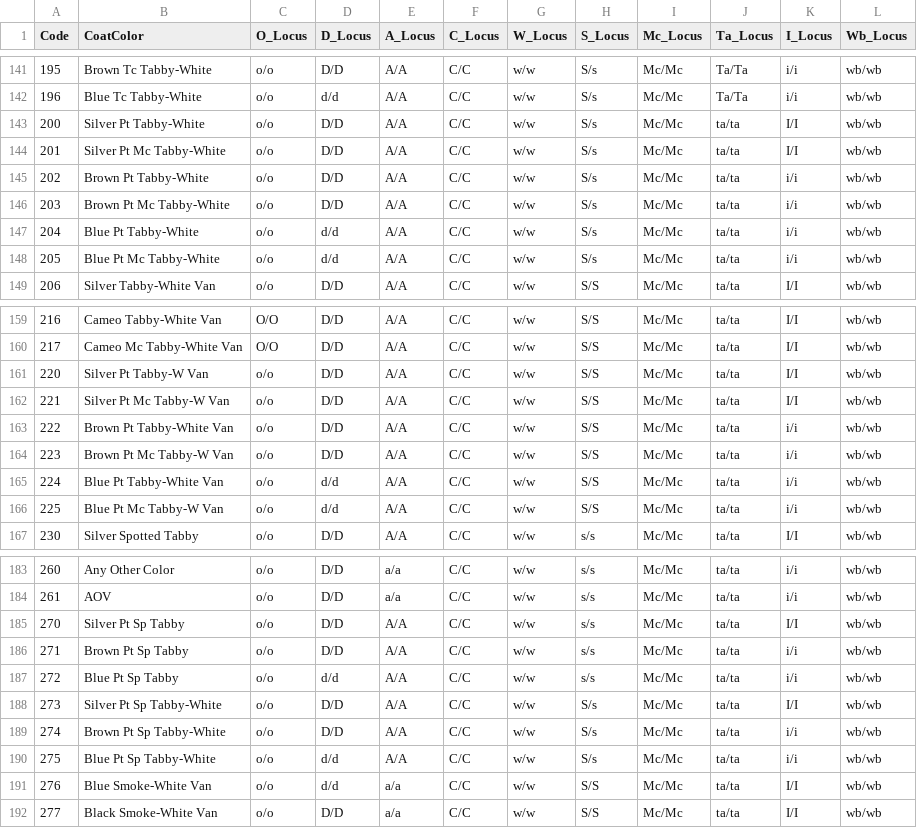
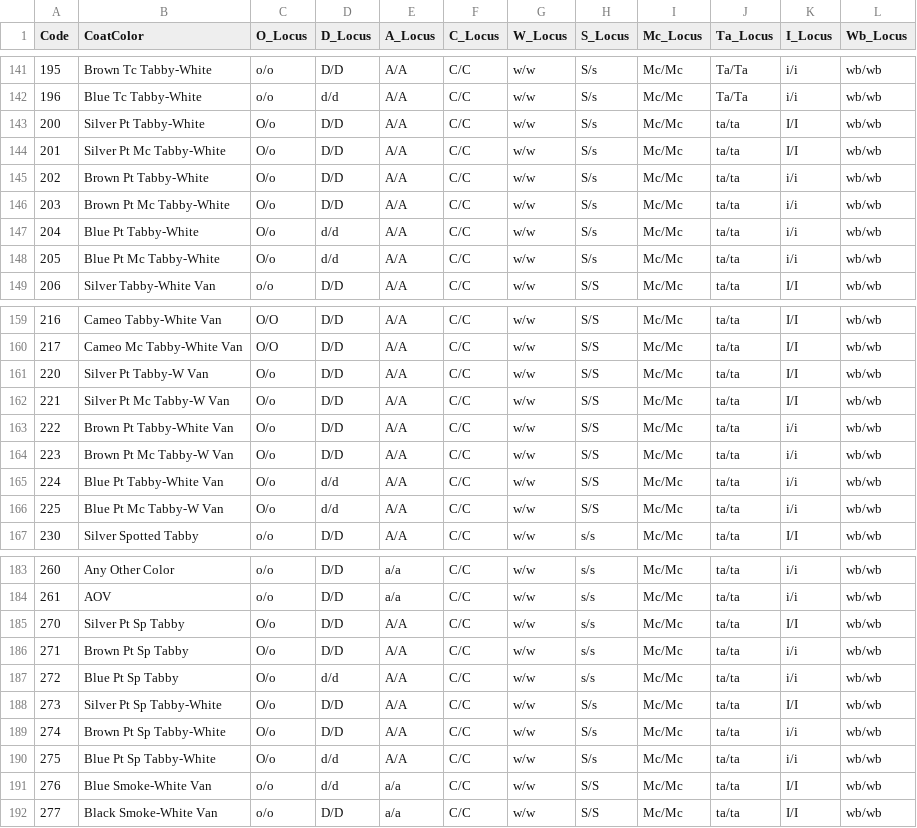
Before and after one commit to NekoyaJolly/cats-breeding-simulator, a CSV file: docs/architecture/cat_color_genetic_map.csv, drawn as a sheet; only a part is shown, gaps mark what is left out; the diff covers the shown part only.

Commit message:
fix: resolve O_Locus in CSV for patched colors, add Abyssinian parent aliases, and fix Bronze vs Brown Tabby naming

```diff
--- a/docs/architecture/cat_color_genetic_map.csv
+++ b/docs/architecture/cat_color_genetic_map.csv
@@ -142,8 +142,8 @@ Code,CoatColor,O_Locus,D_Locus,A_Locus,C_Locus,W_Locus,S_Locus,Mc_Locus,Ta_Locus
 196,Blue Tc Tabby-White,o/o,d/d,A/A,C/C,w/w,S/s,Mc/Mc,Ta/Ta,i/i,wb/wb
-200,Silver Pt Tabby-White,o/o,D/D,A/A,C/C,w/w,S/s,Mc/Mc,ta/ta,I/I,wb/wb
-201,Silver Pt Mc Tabby-White,o/o,D/D,A/A,C/C,w/w,S/s,Mc/Mc,ta/ta,I/I,wb/wb
-202,Brown Pt Tabby-White,o/o,D/D,A/A,C/C,w/w,S/s,Mc/Mc,ta/ta,i/i,wb/wb
-203,Brown Pt Mc Tabby-White,o/o,D/D,A/A,C/C,w/w,S/s,Mc/Mc,ta/ta,i/i,wb/wb
-204,Blue Pt Tabby-White,o/o,d/d,A/A,C/C,w/w,S/s,Mc/Mc,ta/ta,i/i,wb/wb
-205,Blue Pt Mc Tabby-White,o/o,d/d,A/A,C/C,w/w,S/s,Mc/Mc,ta/ta,i/i,wb/wb
+200,Silver Pt Tabby-White,O/o,D/D,A/A,C/C,w/w,S/s,Mc/Mc,ta/ta,I/I,wb/wb
+201,Silver Pt Mc Tabby-White,O/o,D/D,A/A,C/C,w/w,S/s,Mc/Mc,ta/ta,I/I,wb/wb
+202,Brown Pt Tabby-White,O/o,D/D,A/A,C/C,w/w,S/s,Mc/Mc,ta/ta,i/i,wb/wb
+203,Brown Pt Mc Tabby-White,O/o,D/D,A/A,C/C,w/w,S/s,Mc/Mc,ta/ta,i/i,wb/wb
+204,Blue Pt Tabby-White,O/o,d/d,A/A,C/C,w/w,S/s,Mc/Mc,ta/ta,i/i,wb/wb
+205,Blue Pt Mc Tabby-White,O/o,d/d,A/A,C/C,w/w,S/s,Mc/Mc,ta/ta,i/i,wb/wb
 206,Silver Tabby-White Van,o/o,D/D,A/A,C/C,w/w,S/S,Mc/Mc,ta/ta,I/I,wb/wb
@@ -160,8 +160,8 @@ Code,CoatColor,O_Locus,D_Locus,A_Locus,C_Locus,W_Locus,S_Locus,Mc_Locus,Ta_Locus
 217,Cameo Mc Tabby-White Van,O/O,D/D,A/A,C/C,w/w,S/S,Mc/Mc,ta/ta,I/I,wb/wb
-220,Silver Pt Tabby-W Van,o/o,D/D,A/A,C/C,w/w,S/S,Mc/Mc,ta/ta,I/I,wb/wb
-221,Silver Pt Mc Tabby-W Van,o/o,D/D,A/A,C/C,w/w,S/S,Mc/Mc,ta/ta,I/I,wb/wb
-222,Brown Pt Tabby-White Van,o/o,D/D,A/A,C/C,w/w,S/S,Mc/Mc,ta/ta,i/i,wb/wb
-223,Brown Pt Mc Tabby-W Van,o/o,D/D,A/A,C/C,w/w,S/S,Mc/Mc,ta/ta,i/i,wb/wb
-224,Blue Pt Tabby-White Van,o/o,d/d,A/A,C/C,w/w,S/S,Mc/Mc,ta/ta,i/i,wb/wb
-225,Blue Pt Mc Tabby-W Van,o/o,d/d,A/A,C/C,w/w,S/S,Mc/Mc,ta/ta,i/i,wb/wb
+220,Silver Pt Tabby-W Van,O/o,D/D,A/A,C/C,w/w,S/S,Mc/Mc,ta/ta,I/I,wb/wb
+221,Silver Pt Mc Tabby-W Van,O/o,D/D,A/A,C/C,w/w,S/S,Mc/Mc,ta/ta,I/I,wb/wb
+222,Brown Pt Tabby-White Van,O/o,D/D,A/A,C/C,w/w,S/S,Mc/Mc,ta/ta,i/i,wb/wb
+223,Brown Pt Mc Tabby-W Van,O/o,D/D,A/A,C/C,w/w,S/S,Mc/Mc,ta/ta,i/i,wb/wb
+224,Blue Pt Tabby-White Van,O/o,d/d,A/A,C/C,w/w,S/S,Mc/Mc,ta/ta,i/i,wb/wb
+225,Blue Pt Mc Tabby-W Van,O/o,d/d,A/A,C/C,w/w,S/S,Mc/Mc,ta/ta,i/i,wb/wb
 230,Silver Spotted Tabby,o/o,D/D,A/A,C/C,w/w,s/s,Mc/Mc,ta/ta,I/I,wb/wb
@@ -184,8 +184,8 @@ Code,CoatColor,O_Locus,D_Locus,A_Locus,C_Locus,W_Locus,S_Locus,Mc_Locus,Ta_Locus
 261,AOV,o/o,D/D,a/a,C/C,w/w,s/s,Mc/Mc,ta/ta,i/i,wb/wb
-270,Silver Pt Sp Tabby,o/o,D/D,A/A,C/C,w/w,s/s,Mc/Mc,ta/ta,I/I,wb/wb
-271,Brown Pt Sp Tabby,o/o,D/D,A/A,C/C,w/w,s/s,Mc/Mc,ta/ta,i/i,wb/wb
-272,Blue Pt Sp Tabby,o/o,d/d,A/A,C/C,w/w,s/s,Mc/Mc,ta/ta,i/i,wb/wb
-273,Silver Pt Sp Tabby-White,o/o,D/D,A/A,C/C,w/w,S/s,Mc/Mc,ta/ta,I/I,wb/wb
-274,Brown Pt Sp Tabby-White,o/o,D/D,A/A,C/C,w/w,S/s,Mc/Mc,ta/ta,i/i,wb/wb
-275,Blue Pt Sp Tabby-White,o/o,d/d,A/A,C/C,w/w,S/s,Mc/Mc,ta/ta,i/i,wb/wb
+270,Silver Pt Sp Tabby,O/o,D/D,A/A,C/C,w/w,s/s,Mc/Mc,ta/ta,I/I,wb/wb
+271,Brown Pt Sp Tabby,O/o,D/D,A/A,C/C,w/w,s/s,Mc/Mc,ta/ta,i/i,wb/wb
+272,Blue Pt Sp Tabby,O/o,d/d,A/A,C/C,w/w,s/s,Mc/Mc,ta/ta,i/i,wb/wb
+273,Silver Pt Sp Tabby-White,O/o,D/D,A/A,C/C,w/w,S/s,Mc/Mc,ta/ta,I/I,wb/wb
+274,Brown Pt Sp Tabby-White,O/o,D/D,A/A,C/C,w/w,S/s,Mc/Mc,ta/ta,i/i,wb/wb
+275,Blue Pt Sp Tabby-White,O/o,d/d,A/A,C/C,w/w,S/s,Mc/Mc,ta/ta,i/i,wb/wb
 276,Blue Smoke-White Van,o/o,d/d,a/a,C/C,w/w,S/S,Mc/Mc,ta/ta,I/I,wb/wb
```
Also changed, not shown: 10 edited cells elsewhere in this file, 1 other file.
